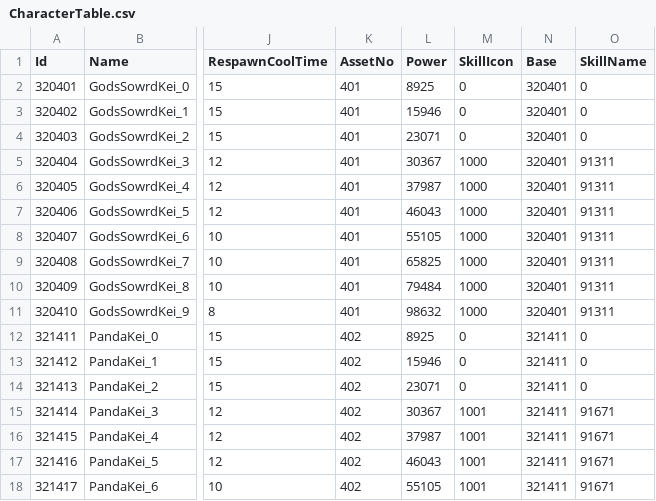
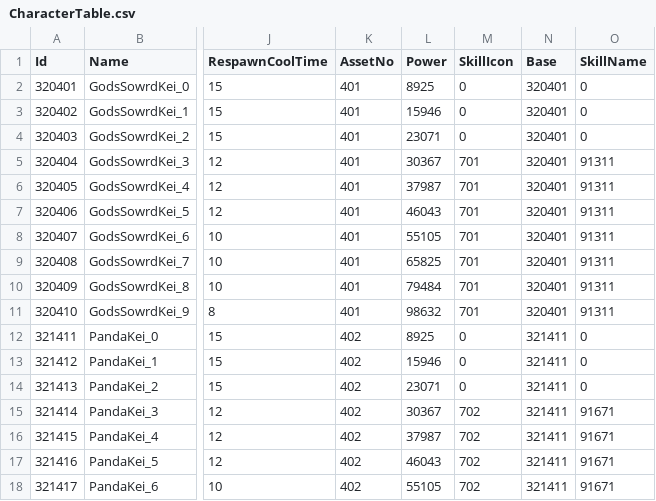
Before and after one commit to kun0530/FingerDefense, a CSV file: Assets/Resources_moved/DataTable/CharacterTable.csv, drawn as a sheet; only a part is shown, gaps mark what is left out; the diff covers the shown part only; the diff names each change by its address in the sheet, - before the commit and + after, or states it on an @@ line.

```diff
--- a/Assets/Resources_moved/DataTable/CharacterTable.csv
+++ b/Assets/Resources_moved/DataTable/CharacterTable.csv
-M5:M11 (SkillIcon): 1000
+M5:M11 (SkillIcon): 701
-M15:M18 (SkillIcon): 1001
+M15:M18 (SkillIcon): 702
```
Also changed, not shown: 118 edited cells elsewhere in this file, Assets/Resources_moved/DataTable/StringTable.csv, 20 other files.
